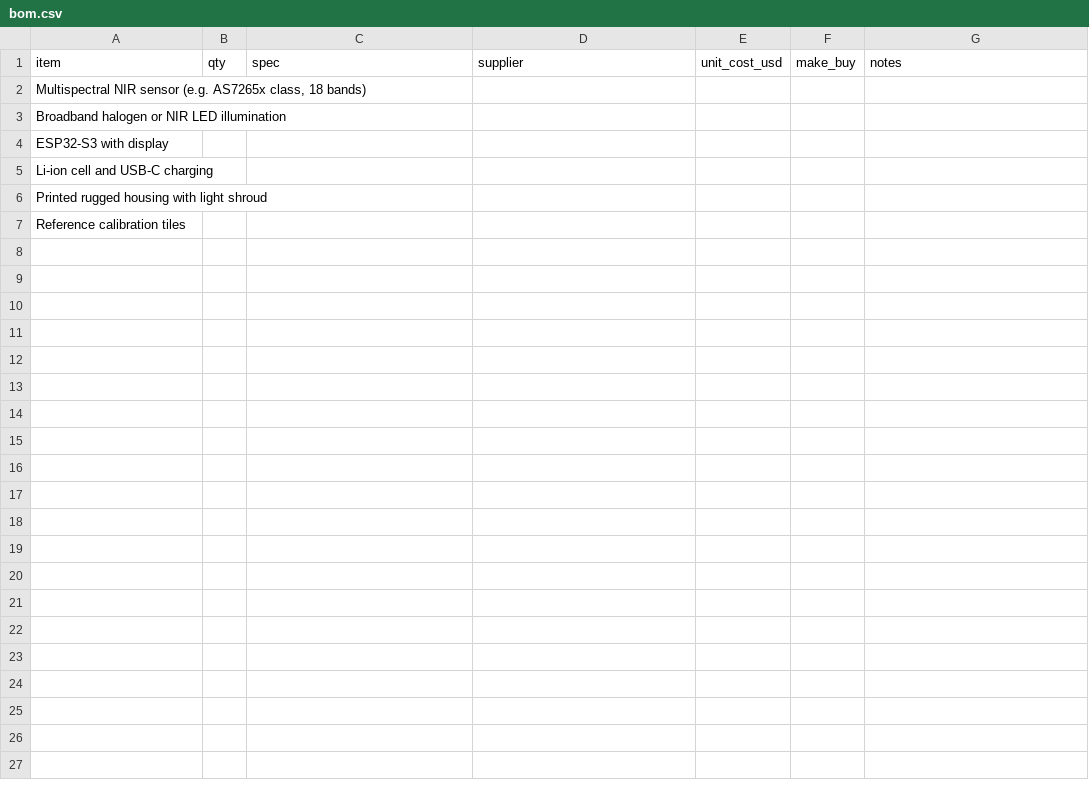
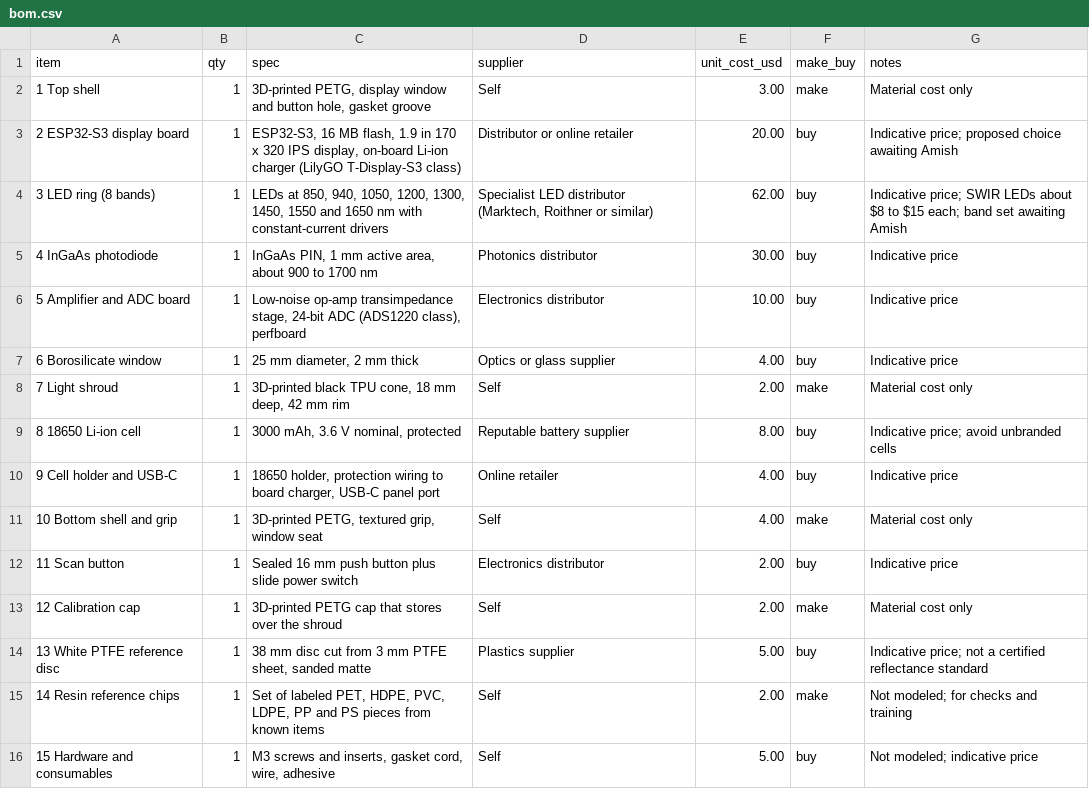
Before and after one commit to BoujeeEnjinia1701/wastewise-scan, a CSV file: bom/bom.csv, drawn as a sheet; removed rows and columns are numbered as before the commit, all else as after; the diff names each change by its address in the sheet, - before the commit and + after, or states it on an @@ line.

```diff
--- a/bom/bom.csv
+++ b/bom/bom.csv
-row 2: Multispectral NIR sensor (e.g. AS7265x class, 18 bands)
-row 3: Broadband halogen or NIR LED illumination
-row 4: ESP32-S3 with display
-row 5: Li-ion cell and USB-C charging
-row 6: Printed rugged housing with light shroud
-row 7: Reference calibration tiles
+row 2: 1 Top shell | 1 | 3D-printed PETG, display window and button hole, gasket groove | Self | 3.00 | make | Material cost only
+row 3: 2 ESP32-S3 display board | 1 | ESP32-S3, 16 MB flash, 1.9 in 170 x 320 IPS display, on-board Li-ion charger (LilyGO T-Display-S3 class) | Distributor or online retailer | 20.00 | buy | Indicative price; proposed choice awaiting Amish
+row 4: 3 LED ring (8 bands) | 1 | LEDs at 850, 940, 1050, 1200, 1300, 1450, 1550 and 1650 nm with constant-current drivers | Specialist LED distributor (Marktech, Roithner or similar) | 62.00 | buy | Indicative price; SWIR LEDs about $8 to $15 each; band set awaiting Amish
+row 5: 4 InGaAs photodiode | 1 | InGaAs PIN, 1 mm active area, about 900 to 1700 nm | Photonics distributor | 30.00 | buy | Indicative price
+row 6: 5 Amplifier and ADC board | 1 | Low-noise op-amp transimpedance stage, 24-bit ADC (ADS1220 class), perfboard | Electronics distributor | 10.00 | buy | Indicative price
+row 7: 6 Borosilicate window | 1 | 25 mm diameter, 2 mm thick | Optics or glass supplier | 4.00 | buy | Indicative price
+row 8: 7 Light shroud | 1 | 3D-printed black TPU cone, 18 mm deep, 42 mm rim | Self | 2.00 | make | Material cost only
+row 9: 8 18650 Li-ion cell | 1 | 3000 mAh, 3.6 V nominal, protected | Reputable battery supplier | 8.00 | buy | Indicative price; avoid unbranded cells
+row 10: 9 Cell holder and USB-C | 1 | 18650 holder, protection wiring to board charger, USB-C panel port | Online retailer | 4.00 | buy | Indicative price
+row 11: 10 Bottom shell and grip | 1 | 3D-printed PETG, textured grip, window seat | Self | 4.00 | make | Material cost only
+row 12: 11 Scan button | 1 | Sealed 16 mm push button plus slide power switch | Electronics distributor | 2.00 | buy | Indicative price
+row 13: 12 Calibration cap | 1 | 3D-printed PETG cap that stores over the shroud | Self | 2.00 | make | Material cost only
+row 14: 13 White PTFE reference disc | 1 | 38 mm disc cut from 3 mm PTFE sheet, sanded matte | Plastics supplier | 5.00 | buy | Indicative price; not a certified reflectance standard
+row 15: 14 Resin reference chips | 1 | Set of labeled PET, HDPE, PVC, LDPE, PP and PS pieces from known items | Self | 2.00 | make | Not modeled; for checks and training
+row 16: 15 Hardware and consumables | 1 | M3 screws and inserts, gasket cord, wire, adhesive | Self | 5.00 | buy | Not modeled; indicative price
```
Also changed, not shown: 19 other files.
